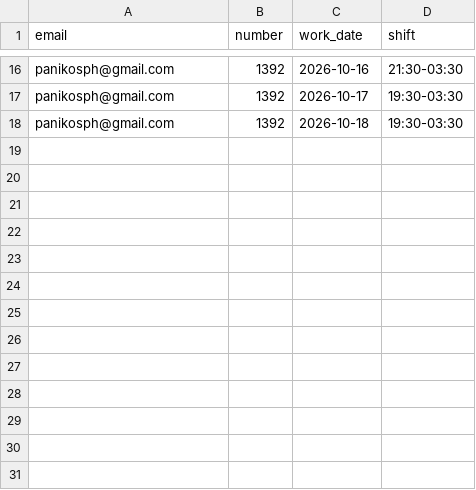
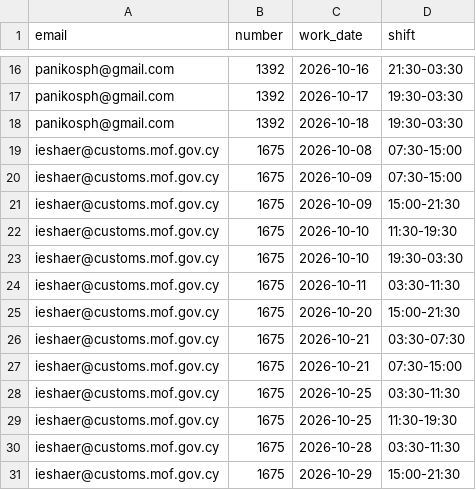
Before and after one commit to HackEmployees/PROGRAM, a CSV file: availability.csv, drawn as a sheet; only a part is shown, gaps mark what is left out; the diff names each change by its address in the sheet, - before the commit and + after, or states it on an @@ line.

Commit message:
Ενημέρωση διαθεσιμότητας

```diff
--- a/availability.csv
+++ b/availability.csv
+row 19: ieshaer@customs.mof.gov.cy | 1675 | 2026-10-08 | 07:30-15:00
+row 20: ieshaer@customs.mof.gov.cy | 1675 | 2026-10-09 | 07:30-15:00
+row 21: ieshaer@customs.mof.gov.cy | 1675 | 2026-10-09 | 15:00-21:30
+row 22: ieshaer@customs.mof.gov.cy | 1675 | 2026-10-10 | 11:30-19:30
+row 23: ieshaer@customs.mof.gov.cy | 1675 | 2026-10-10 | 19:30-03:30
+row 24: ieshaer@customs.mof.gov.cy | 1675 | 2026-10-11 | 03:30-11:30
+row 25: ieshaer@customs.mof.gov.cy | 1675 | 2026-10-20 | 15:00-21:30
+row 26: ieshaer@customs.mof.gov.cy | 1675 | 2026-10-21 | 03:30-07:30
+row 27: ieshaer@customs.mof.gov.cy | 1675 | 2026-10-21 | 07:30-15:00
+row 28: ieshaer@customs.mof.gov.cy | 1675 | 2026-10-25 | 03:30-11:30
+row 29: ieshaer@customs.mof.gov.cy | 1675 | 2026-10-25 | 11:30-19:30
+row 30: ieshaer@customs.mof.gov.cy | 1675 | 2026-10-28 | 03:30-11:30
+row 31: ieshaer@customs.mof.gov.cy | 1675 | 2026-10-29 | 15:00-21:30
```
